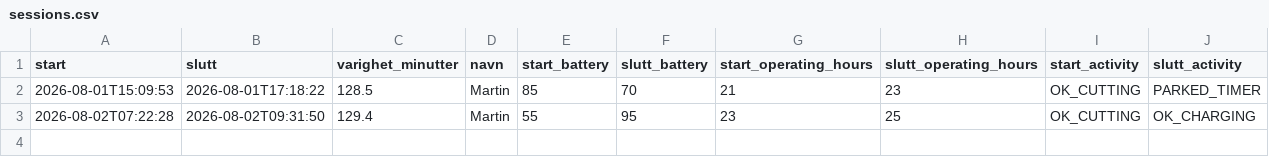
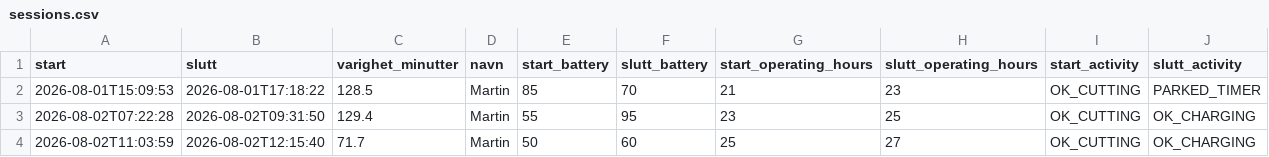
Before and after one commit to SCfmk/gardena-dashboard, a CSV file: sessions.csv, drawn as a sheet; the diff names each change by its address in the sheet, - before the commit and + after, or states it on an @@ line.

```diff
--- a/sessions.csv
+++ b/sessions.csv
+row 4: 2026-08-02T11:03:59 | 2026-08-02T12:15:40 | 71.7 | Martin | 50 | 60 | 25 | 27 | OK_CUTTING | OK_CHARGING
```
Also changed, not shown: events.csv, 1 other file.
